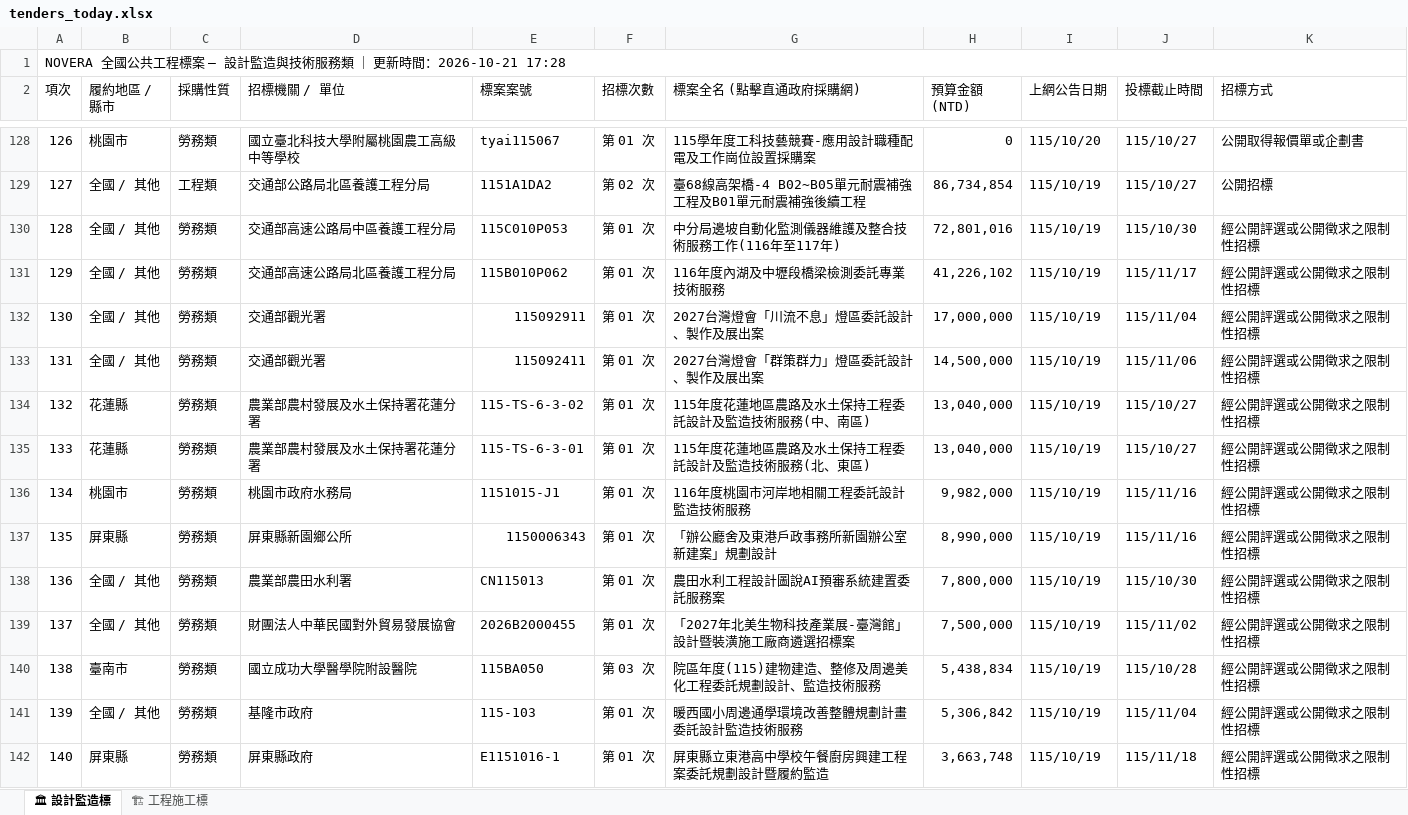
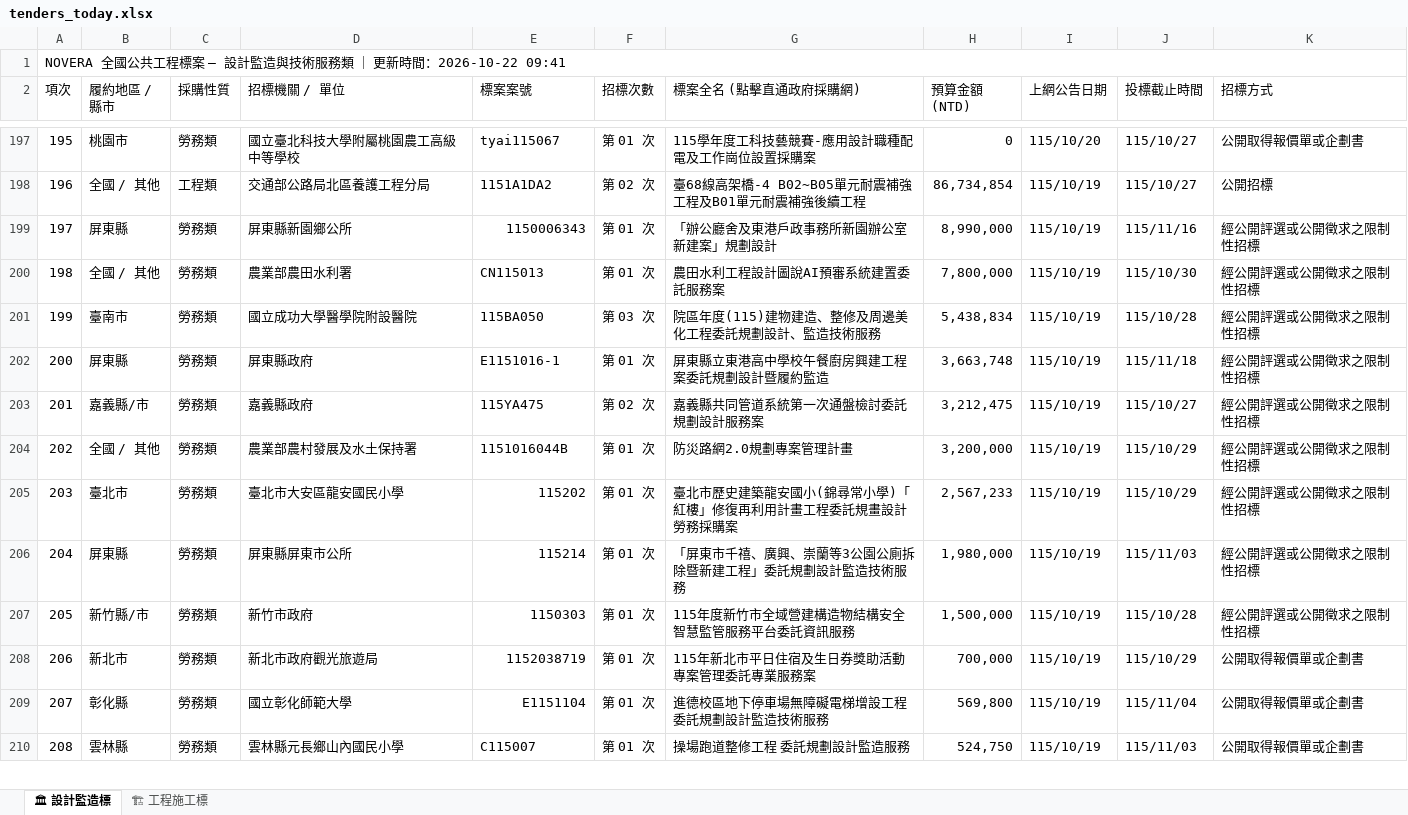
Before and after one commit to gardenai0222-a11y/gardenai0222-a11y.github.io, an Excel workbook: tenders_today.xlsx, sheet 🏛 設計監造標, drawn as a sheet; only a part is shown, gaps mark what is left out; the shorter side is filled out with more unchanged rows; values as stored, in another font and other column widths than the file's, no cell formats; removed rows and columns are numbered as before the commit, all else as after; the diff covers the shown part only; the diff names each change by its address in the sheet, - before the commit and + after, or states it on an @@ line.

```diff
--- a/tenders_today.xlsx (sheet 🏛 設計監造標)
+++ b/tenders_today.xlsx (sheet 🏛 設計監造標)
@@ column A (項次) renumbered from row 1 down @@
-row 130: 128 | 全國 / 其他 | 勞務類 | 交通部高速公路局中區養護工程分局 | 115C010P053 | 第 01 次 | 中分局邊坡自動化監測儀器維護及整合技術服務工作(116年至117年) | 72,801,016 | 115/10/19 | 115/10/30 | 經公開評選或公開徵求之限制性招標
-row 131: 129 | 全國 / 其他 | 勞務類 | 交通部高速公路局北區養護工程分局 | 115B010P062 | 第 01 次 | 116年度內湖及中壢段橋梁檢測委託專業技術服務 | 41,226,102 | 115/10/19 | 115/11/17 | 經公開評選或公開徵求之限制性招標
-row 132: 130 | 全國 / 其他 | 勞務類 | 交通部觀光署 | 115092911 | 第 01 次 | 2027台灣燈會「川流不息」燈區委託設計、製作及展出案 | 17,000,000 | 115/10/19 | 115/11/04 | 經公開評選或公開徵求之限制性招標
-row 133: 131 | 全國 / 其他 | 勞務類 | 交通部觀光署 | 115092411 | 第 01 次 | 2027台灣燈會「群策群力」燈區委託設計、製作及展出案 | 14,500,000 | 115/10/19 | 115/11/06 | 經公開評選或公開徵求之限制性招標
-row 134: 132 | 花蓮縣 | 勞務類 | 農業部農村發展及水土保持署花蓮分署 | 115-TS-6-3-02 | 第 01 次 | 115年度花蓮地區農路及水土保持工程委託設計及監造技術服務(中、南區) | 13,040,000 | 115/10/19 | 115/10/27 | 經公開評選或公開徵求之限制性招標
-row 135: 133 | 花蓮縣 | 勞務類 | 農業部農村發展及水土保持署花蓮分署 | 115-TS-6-3-01 | 第 01 次 | 115年度花蓮地區農路及水土保持工程委託設計及監造技術服務(北、東區) | 13,040,000 | 115/10/19 | 115/10/27 | 經公開評選或公開徵求之限制性招標
-row 136: 134 | 桃園市 | 勞務類 | 桃園市政府水務局 | 1151015-J1 | 第 01 次 | 116年度桃園市河岸地相關工程委託設計監造技術服務 | 9,982,000 | 115/10/19 | 115/11/16 | 經公開評選或公開徵求之限制性招標
-row 139: 137 | 全國 / 其他 | 勞務類 | 財團法人中華民國對外貿易發展協會 | 2026B2000455 | 第 01 次 | 「2027年北美生物科技產業展-臺灣館」設計暨裝潢施工廠商遴選招標案 | 7,500,000 | 115/10/19 | 115/11/02 | 經公開評選或公開徵求之限制性招標
-row 141: 139 | 全國 / 其他 | 勞務類 | 基隆市政府 | 115-103 | 第 01 次 | 暖西國小周邊通學環境改善整體規劃計畫委託設計監造技術服務 | 5,306,842 | 115/10/19 | 115/11/04 | 經公開評選或公開徵求之限制性招標
```
Also changed, not shown: 76 added rows, 47 removed rows and 5 edited cells elsewhere in this sheet, sheet 🏗 工程施工標, cell formats, 2 other files.
